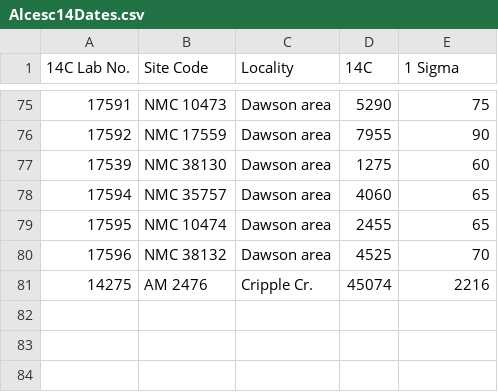
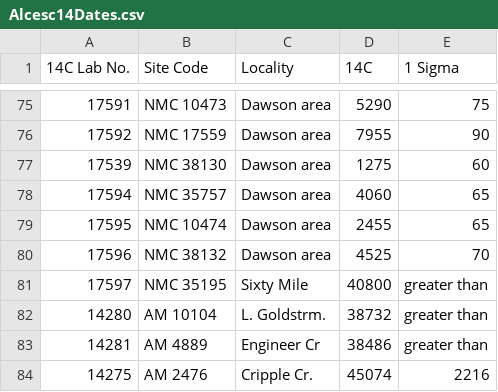
Before and after one commit to TJHeaton/RJradiocarbon, a CSV file: experimenting/AnimalExtinctions/Alcesc14Dates.csv, drawn as a sheet; only a part is shown, gaps mark what is left out; the diff names each change by its address in the sheet, - before the commit and + after, or states it on an @@ line.

```diff
--- a/experimenting/AnimalExtinctions/Alcesc14Dates.csv
+++ b/experimenting/AnimalExtinctions/Alcesc14Dates.csv
+row 81: 17597 | NMC 35195 | Sixty Mile | 40800 | greater than
+row 82: 14280 | AM 10104 | L. Goldstrm. | 38732 | greater than
+row 83: 14281 | AM 4889 | Engineer Cr | 38486 | greater than
```
Also changed, not shown: data-raw/Humanc14Dates.csv, experimenting/AnimalExtinctions/Bisonc14Dates.csv, 31 other files.
